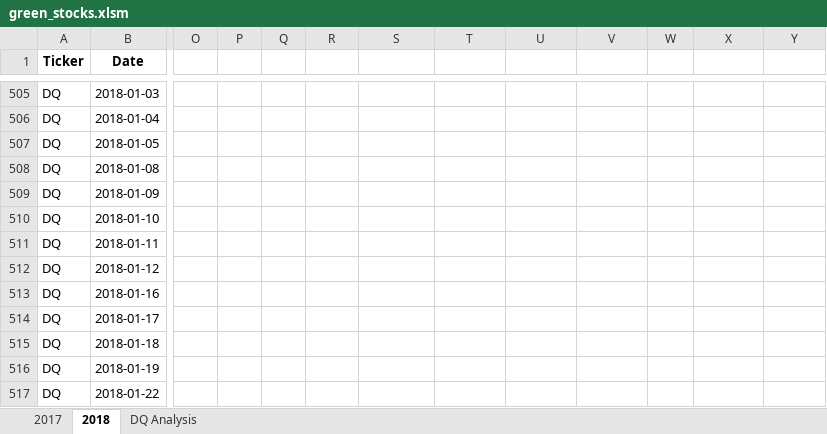
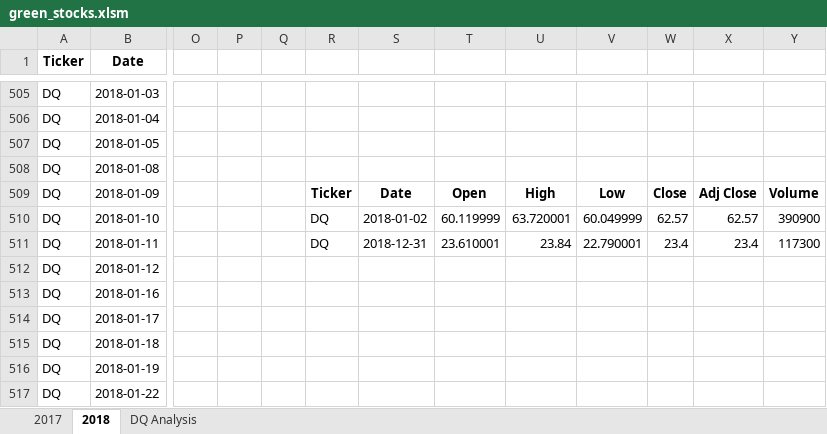
Before and after one commit to LeiSul/stock-analysis, an Excel workbook: green_stocks.xlsm, sheet 2018, drawn as a sheet; only a part is shown, gaps mark what is left out; values as stored, in another font and other column widths than the file's, no borders; the diff names each change by its address in the sheet, - before the commit and + after, or states it on an @@ line.

Commit message:
formula to calculate Start and End pricing for DQ

```diff
--- a/green_stocks.xlsm (sheet 2018)
+++ b/green_stocks.xlsm (sheet 2018)
-R509: (empty)
+R509: Ticker
-S509: (empty)
+S509: Date
-T509: (empty)
+T509: Open
-U509: (empty)
+U509: High
-V509: (empty)
+V509: Low
-W509: (empty)
+W509: Close
-X509: (empty)
+X509: Adj Close
-Y509: (empty)
+Y509: Volume
-R510:R511: (empty)
+R510:R511: DQ
-S510: (empty)
+S510: 2018-01-02
-T510: (empty)
+T510: 60.119999
-U510: (empty)
+U510: 63.720001
-V510: (empty)
+V510: 60.049999
-W510: (empty)
+W510: 62.57
-X510: (empty)
+X510: 62.57
-Y510: (empty)
+Y510: 390900
-S511: (empty)
+S511: 2018-12-31
-T511: (empty)
+T511: 23.610001
-U511: (empty)
+U511: 23.84
-V511: (empty)
+V511: 22.790001
-W511: (empty)
+W511: 23.4
-X511: (empty)
+X511: 23.4
-Y511: (empty)
+Y511: 117300
```
Also changed, not shown: sheet DQ Analysis.
